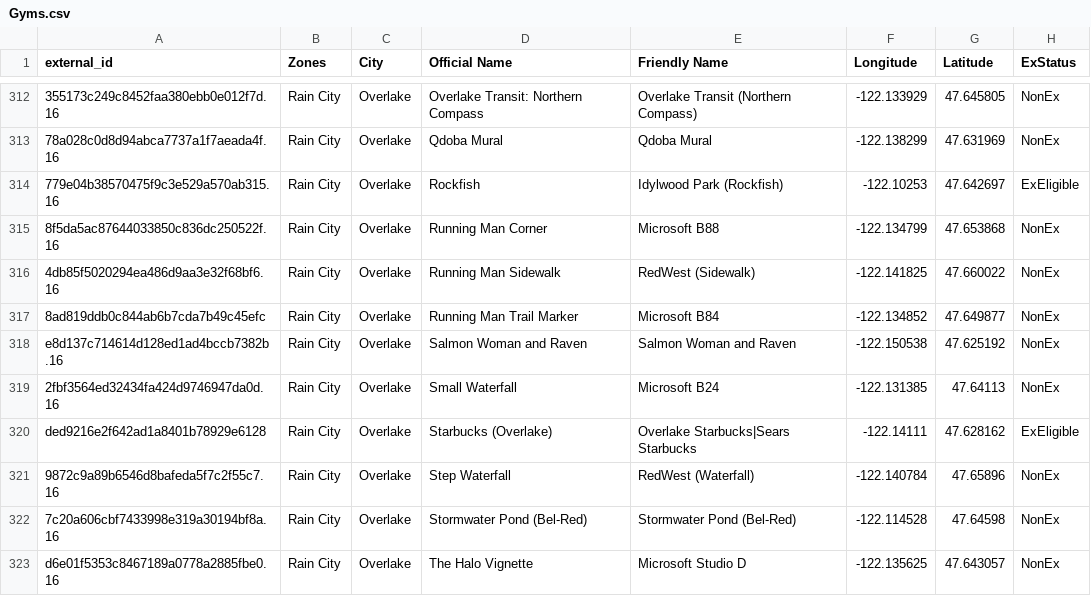
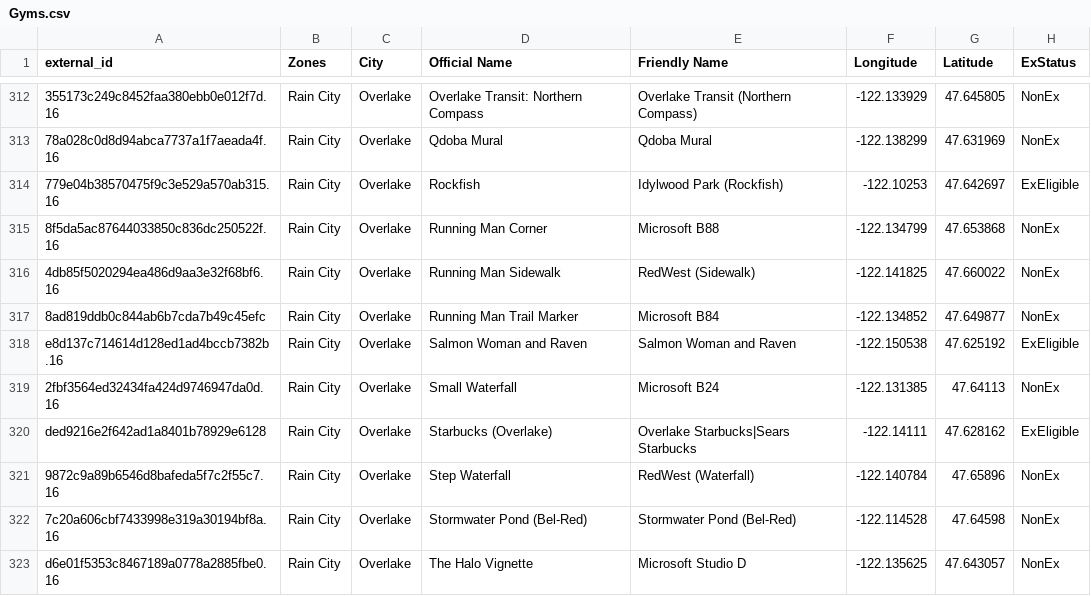
Before and after one commit to cguerrerCS/rotombot, a CSV file: data/Gyms.csv, drawn as a sheet; only a part is shown, gaps mark what is left out; the diff names each change by its address in the sheet, - before the commit and + after, or states it on an @@ line.

Commit message:
Add seattle and redmond ridge gyms (#38) (#39)
* Add seattle and redmond ridge gyms

* fix ex for salmon woman

```diff
--- a/data/Gyms.csv
+++ b/data/Gyms.csv
-H318 (ExStatus): NonEx
+H318 (ExStatus): ExEligible
```
